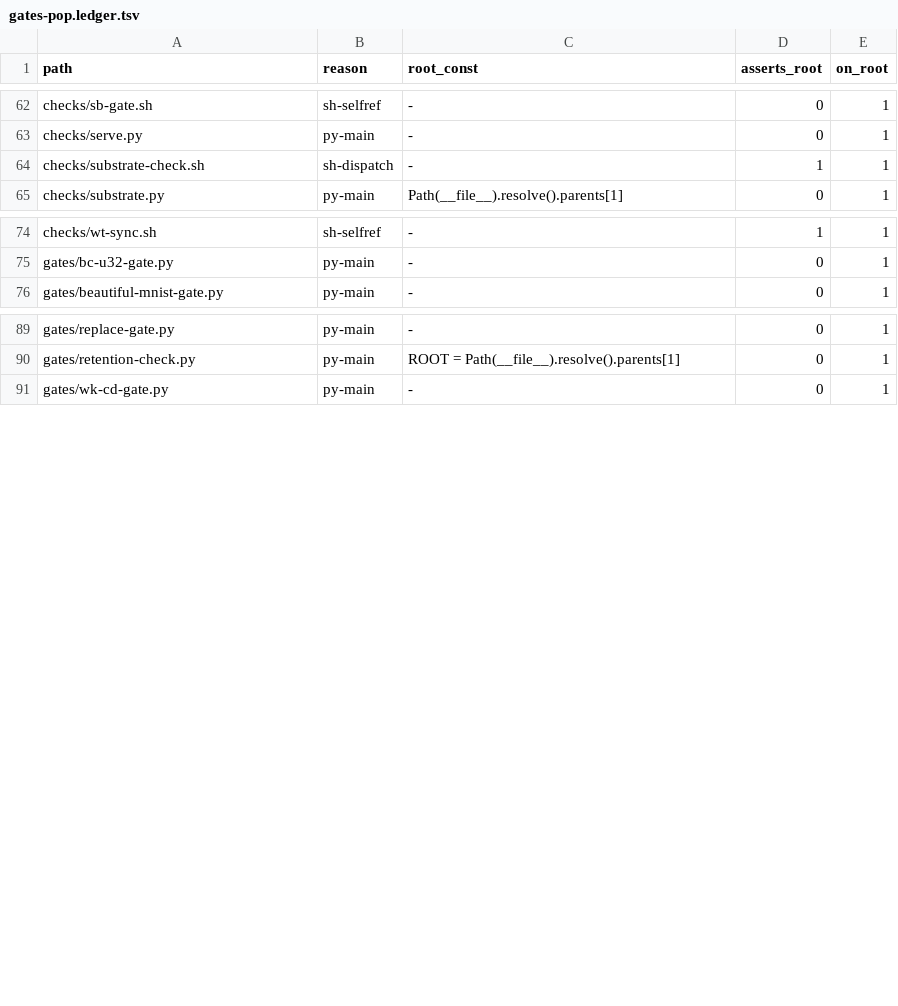
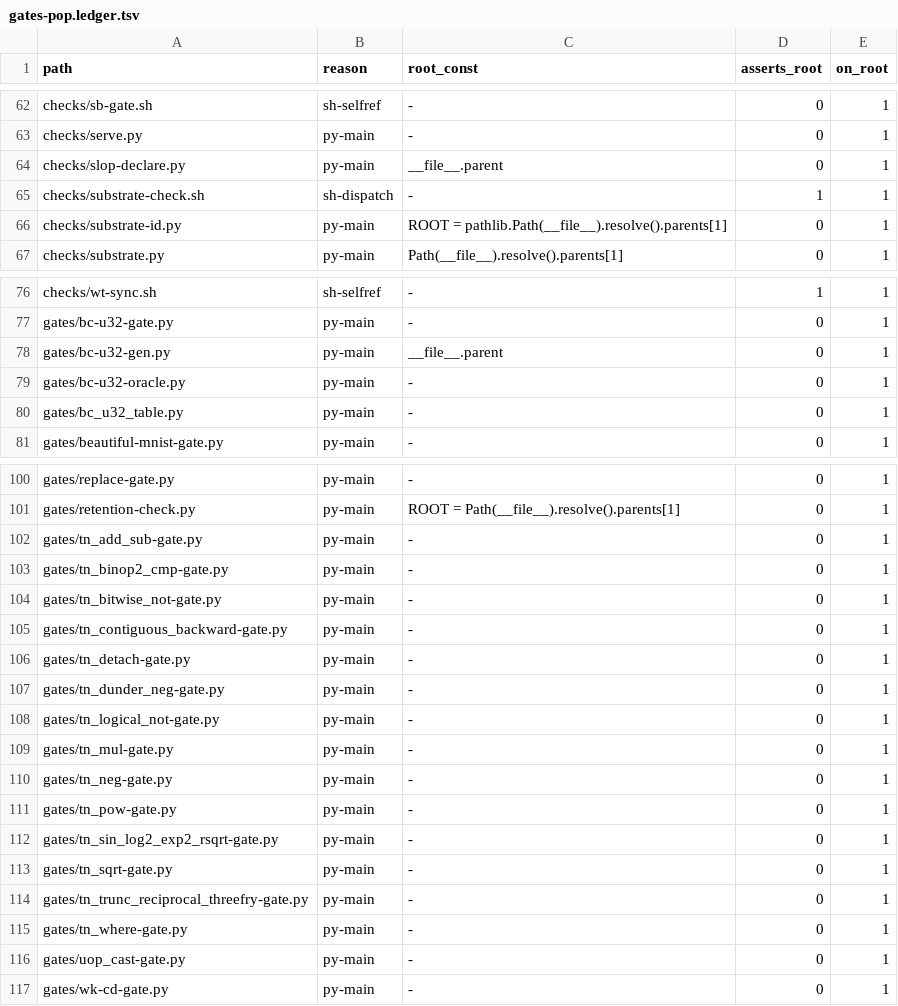
Before and after one commit to Cyberistic/tinybendygrad, a TSV file: gates/gates-pop.ledger.tsv, drawn as a sheet; only a part is shown, gaps mark what is left out; the diff covers the shown part only.

Commit message:
verdicts: **THE ACCUMULATED `VERDICTS`/`PLANTS` WORK AND THE TWO VOCABULARY FIXES, COMMITTED TOGETHER BECAUSE THEY SHARE A PREMISE: A VERDICT THAT NOBODY CAN REACH IS A CLAIM OF UNKNOWN VALUE DRESSED AS A FEATURE.**
**`checks/*` AND `gates/*` NOW CARRY DECLARED VERDICT SURFACES, AND THE ENTRY-POINT COUNT IS THE FIGURE THAT MOVED.** THE
TWO GATES WHOSE REFUSAL CODE WAS **HAND-SPELLED AS `2`** (`cl-port-gate.py`, `gates-pop.py`) NOW **`from gatekit import
REFUSED`** — **`gatekit.py:60` OWNS `PASS, FAIL, REFUSED, SKIP, DEAD = 0, 1, 3, 4, 5` AND A TREE-OWNED RUNNER MAPS **ANY** CODE
OUTSIDE THOSE FIVE TO `DEAD` (\`hooks/run.py:33\`), SO BOTH GATES' REFUSALS WERE BEING SCORED **DEAD** WHILE BEING CORRECTLY
REFUSALS.** ***A SECOND COPY OF THE VOCABULARY IS THE SAME FAULT AS A SECOND COPY OF A POPULATION, AND THE MEASUREMENT IS THAT
THE TWO GATES THAT ALREADY IMPORTED \`gatekit\` (\`indexread-gate\`, \`msgdiff-gate\`) WERE NEVER AT RISK.***

**AND TWO CLEANUPS THAT ARE THE SAME LESSON ONE LEVEL DOWN:**
- **TWO PROBE \`.txt\` RE-ENTERED GIT** (`.agents/slop/denominator/probe/…/demo_{a,b}.bend.{port,oracle0}.txt`) VIA A **`git add -A`
IN A COMMIT MESSAGE THAT CLEANED \`.agents/.agents/\`** — **THE THIRD TIME THAT EXACT COMMAND HAS COMMITTED VIOLATIONS, AND THE
TREE'S OWN \`no-txt.py\` HAD ALREADY BEEN GREEN.** UNTRACKED; **THE FIX IS NOT A BETTER COMMIT DISCIPLINE, IT IS **NOT USING THE
COMMAND**, WHICH IS NOW WRITTEN IN THE TREE.**
- **`twopass\`'s 34-FILE \`.txt\` CORPUS** (AND **A DOUBLED PATH \`.agents/.agents/slop/twopass/corpus/matmul.txt\`** — **A PATH-JOIN
BUG IN THAT UNIT'S OUTPUT THAT IT NEVER REPORTED**) WAS **STALE SCRATCH FROM A FINISHED UNIT** AND WAS CLEARED. \`no-txt.py\` IS
**rc 0**. *** \`prune4\` MEASURED 51 MB AND A RUNNING UNIT THAT "RECLAIMED ITS OWN SCRATCH WHILE BEING MEASURED" — THIS IS THE
COMPLEMENT: **A FINISHED UNIT'S SCRATCH DOES NOT RECLAIM ITSELF, AND A PRUNE THAT WAITS FOR IT WILL WAIT FOREVER.***

**THE REMAINING MODIFICATIONS ARE THE UNITS' OWN ARTIFACTS** (\`residue/\`, \`substrate/\`, \`unshardfold/\`, \`todo2/\`,
`nn/__init__.bend\`, \`tensor.bend\`), **AND THE TWO VOCABULARY FIXES WERE RE-VERIFIED IN THE **STAGED BLOB** AFTER THE RE-ADD**
(`from gatekit import REFUSED` -> **1** in each) — **BECAUSE A RE-ADD BY GLOB IS EXACTLY WHERE A FIX SILENTLY DISAPPEARS.**

```diff
--- a/gates/gates-pop.ledger.tsv
+++ b/gates/gates-pop.ledger.tsv
@@ -63,3 +63,5 @@ checks/sb-gate.sh	sh-selfref	-	0	1
 checks/serve.py	py-main	-	0	1
+checks/slop-declare.py	py-main	__file__.parent	0	1
 checks/substrate-check.sh	sh-dispatch	-	1	1
+checks/substrate-id.py	py-main	ROOT = pathlib.Path(__file__).resolve().parents[1]	0	1
 checks/substrate.py	py-main	Path(__file__).resolve().parents[1]	0	1
@@ -75,2 +77,5 @@ checks/wt-sync.sh	sh-selfref	-	1	1
 gates/bc-u32-gate.py	py-main	-	0	1
+gates/bc-u32-gen.py	py-main	__file__.parent	0	1
+gates/bc-u32-oracle.py	py-main	-	0	1
+gates/bc_u32_table.py	py-main	-	0	1
 gates/beautiful-mnist-gate.py	py-main	-	0	1
@@ -90,2 +101,17 @@ gates/replace-gate.py	py-main	-	0	1
 gates/retention-check.py	py-main	ROOT = Path(__file__).resolve().parents[1]	0	1
+gates/tn_add_sub-gate.py	py-main	-	0	1
+gates/tn_binop2_cmp-gate.py	py-main	-	0	1
+gates/tn_bitwise_not-gate.py	py-main	-	0	1
+gates/tn_contiguous_backward-gate.py	py-main	-	0	1
+gates/tn_detach-gate.py	py-main	-	0	1
+gates/tn_dunder_neg-gate.py	py-main	-	0	1
+gates/tn_logical_not-gate.py	py-main	-	0	1
+gates/tn_mul-gate.py	py-main	-	0	1
+gates/tn_neg-gate.py	py-main	-	0	1
+gates/tn_pow-gate.py	py-main	-	0	1
+gates/tn_sin_log2_exp2_rsqrt-gate.py	py-main	-	0	1
+gates/tn_sqrt-gate.py	py-main	-	0	1
+gates/tn_trunc_reciprocal_threefry-gate.py	py-main	-	0	1
+gates/tn_where-gate.py	py-main	-	0	1
+gates/uop_cast-gate.py	py-main	-	0	1
 gates/wk-cd-gate.py	py-main	-	0	1
```
Also changed, not shown: 6 added rows elsewhere in this file, checks/citation-gate.ledger.tsv, 51 other files.
